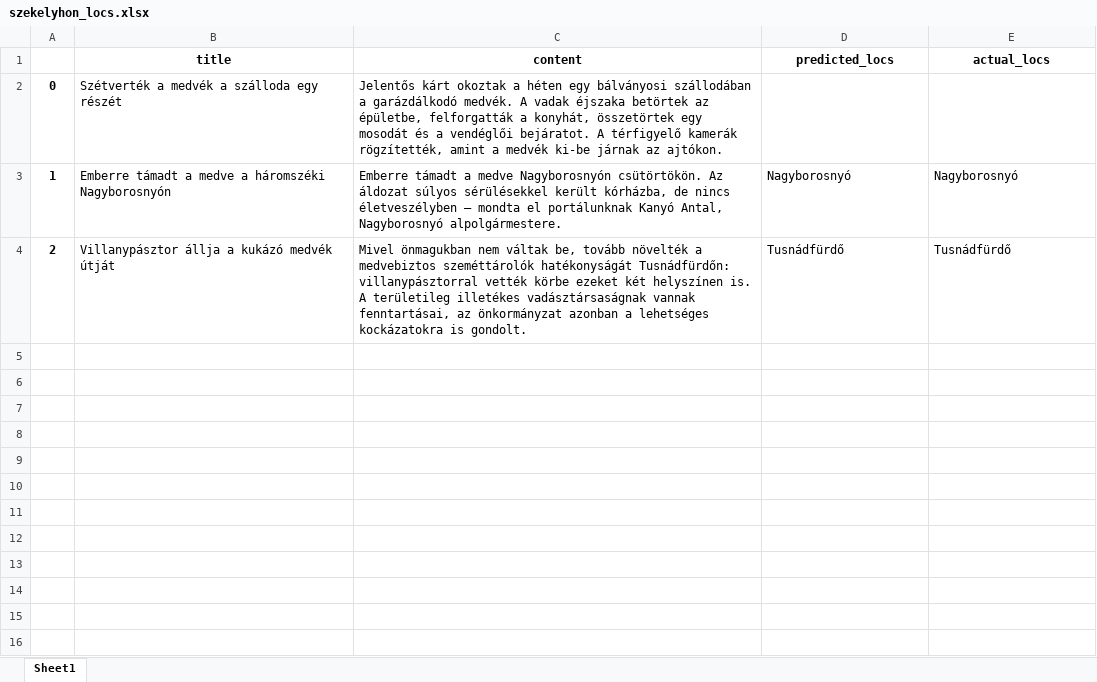
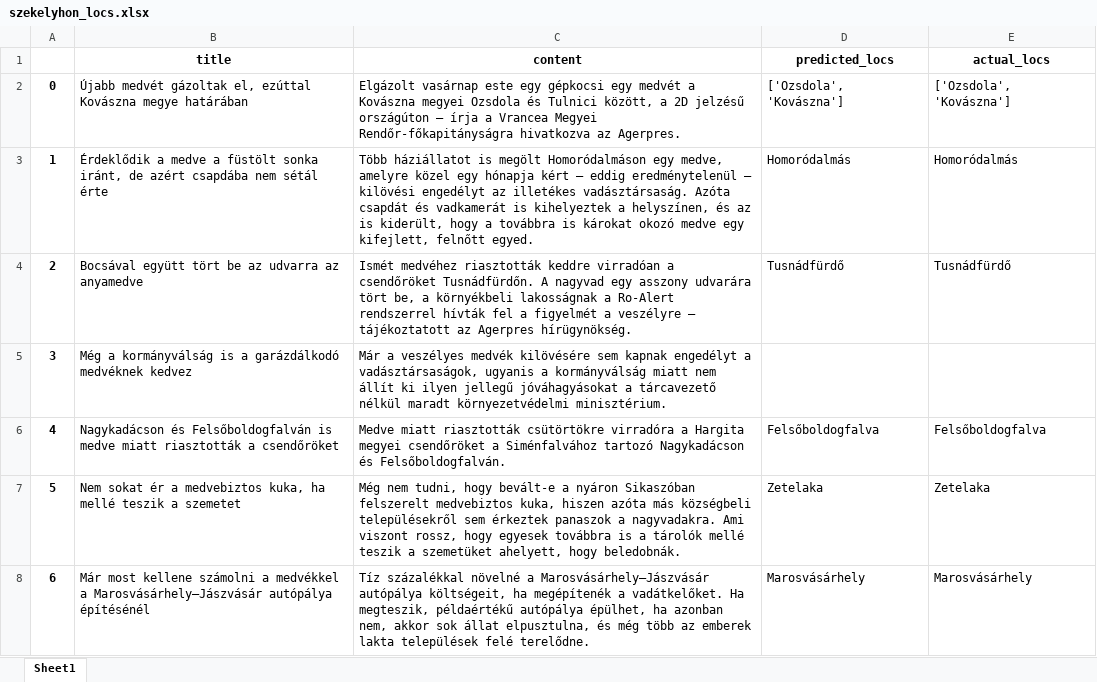
Before and after one commit to szekelydata/medveterkep, an Excel workbook: data/szekelyhon_locs.xlsx, sheet Sheet1, drawn as a sheet; only a part is shown; values as stored, in another font and other column widths than the file's, no borders; the diff covers the shown part only; the diff names each change by its address in the sheet, - before the commit and + after, or states it on an @@ line.

```diff
--- a/data/szekelyhon_locs.xlsx (sheet Sheet1)
+++ b/data/szekelyhon_locs.xlsx (sheet Sheet1)
-B2 (title): Szétverték a medvék a szálloda egy részét
+B2 (title): Újabb medvét gázoltak el, ezúttal Kovászna megye határában
-C2 (content): Jelentős kárt okoztak a héten egy bálványosi szállodában a garázdálkodó medvék. A vadak éjszaka betörtek az épületbe, felforgatták a konyhát, összetörtek egy mosodát és a vendéglői bejáratot. A térfigyelő kamerák rögzítették, amint a medvék ki-be járnak az ajtókon.
+C2 (content): Elgázolt vasárnap este egy gépkocsi egy medvét a Kovászna megyei Ozsdola és Tulnici között, a 2D jelzésű országúton – írja a Vrancea Megyei Rendőr-főkapitányságra hivatkozva az Agerpres.
-D2 (predicted_locs): (empty)
+D2 (predicted_locs): ['Ozsdola', 'Kovászna']
-E2 (actual_locs): (empty)
+E2 (actual_locs): ['Ozsdola', 'Kovászna']
-B3 (title): Emberre támadt a medve a háromszéki Nagyborosnyón
+B3 (title): Érdeklődik a medve a füstölt sonka iránt, de azért csapdába nem sétál érte
-C3 (content): Emberre támadt a medve Nagyborosnyón csütörtökön. Az áldozat súlyos sérülésekkel került kórházba, de nincs életveszélyben – mondta el portálunknak Kanyó Antal, Nagyborosnyó alpolgármestere.
+C3 (content): Több háziállatot is megölt Homoródalmáson egy medve, amelyre közel egy hónapja kért – eddig eredménytelenül – kilövési engedélyt az illetékes vadásztársaság. Azóta csapdát és vadkamerát is kihelyeztek a helyszínen, és az is kiderült, hogy a továbbra is károkat okozó medve egy kifejlett, felnőtt egyed.
-D3 (predicted_locs): Nagyborosnyó
+D3 (predicted_locs): Homoródalmás
-E3 (actual_locs): Nagyborosnyó
+E3 (actual_locs): Homoródalmás
-B4 (title): Villanypásztor állja a kukázó medvék útját
+B4 (title): Bocsával együtt tört be az udvarra az anyamedve
-C4 (content): Mivel önmagukban nem váltak be, tovább növelték a medvebiztos szeméttárolók hatékonyságát Tusnádfürdőn: villanypásztorral vették körbe ezeket két helyszínen is. A területileg illetékes vadásztársaságnak vannak fenntartásai, az önkormányzat azonban a lehetséges kockázatokra is gondolt.
+C4 (content): Ismét medvéhez riasztották keddre virradóan a csendőröket Tusnádfürdőn. A nagyvad egy asszony udvarára tört be, a környékbeli lakosságnak a Ro-Alert rendszerrel hívták fel a figyelmét a veszélyre – tájékoztatott az Agerpres hírügynökség.
+row 5: 3 | Még a kormányválság is a garázdálkodó medvéknek kedvez | Már a veszélyes medvék kilövésére sem kapnak engedélyt a vadásztársaságok, ugyanis a kormányválság miatt nem állít ki ilyen jellegű jóváhagyásokat a tárcavezető nélkül maradt környezetvédelmi minisztérium.
+row 6: 4 | Nagykadácson és Felsőboldogfalván is medve miatt riasztották a csendőröket | Medve miatt riasztották csütörtökre virradóra a Hargita megyei csendőröket a Siménfalvához tartozó Nagykadácson és Felsőboldogfalván. | Felsőboldogfalva | Felsőboldogfalva
+row 7: 5 | Nem sokat ér a medvebiztos kuka, ha mellé teszik a szemetet | Még nem tudni, hogy bevált-e a nyáron Sikaszóban felszerelt medvebiztos kuka, hiszen azóta más községbeli településekről sem érkeztek panaszok a nagyvadakra. Ami viszont rossz, hogy egyesek továbbra is a tárolók mellé teszik a szemetüket ahelyett, hogy beledobnák. | Zetelaka | Zetelaka
+row 8: 6 | Már most kellene számolni a medvékkel a Marosvásárhely–Jászvásár autópálya építésénél | Tíz százalékkal növelné a Marosvásárhely–Jászvásár autópálya költségeit, ha megépítenék a vadátkelőket. Ha megteszik, példaértékű autópálya épülhet, ha azonban nem, akkor sok állat elpusztulna, és még több az emberek lakta települések felé terelődne. | Marosvásárhely | Marosvásárhely
```
Also changed, not shown: 6 added rows elsewhere in this sheet, data/szekelyhon_data.xlsx, data/szekelyhon_locs_curated.xlsx, 8 other files.
